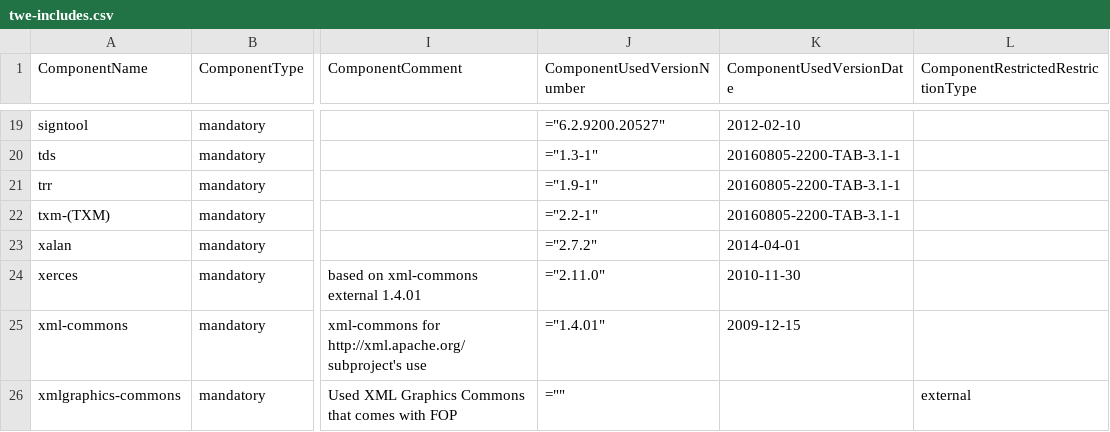
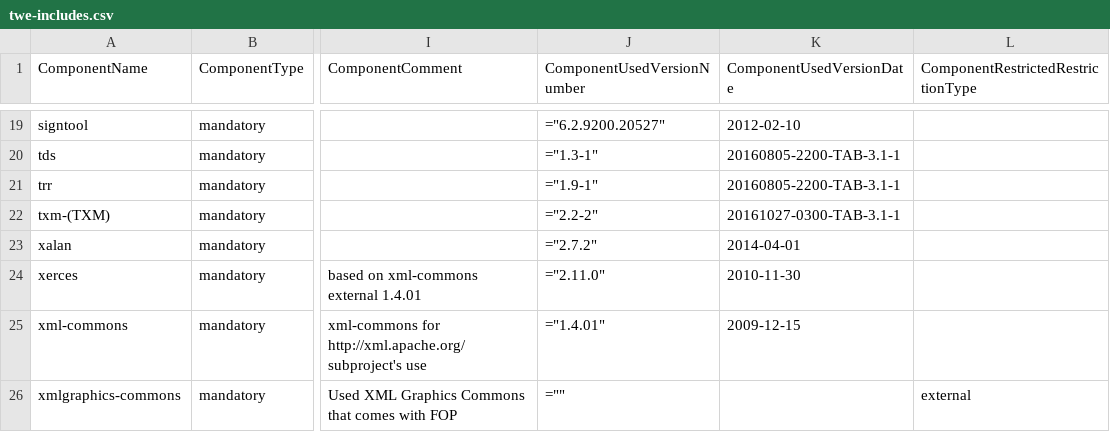
Before and after one commit to Shoobx/JaWE, a CSV file: twe/licenses/twe-includes.csv, drawn as a sheet; only a part is shown, gaps mark what is left out; the diff names each change by its address in the sheet, - before the commit and + after, or states it on an @@ line.

Commit message:
# Manually propagating TAB build dependencies
git-svn-id: svn://svn.code.sf.net/p/jawe/code/branches/twe-5.4-3@862 4bd7e58f-8986-49bf-85ab-427c71a3f9e1

```diff
--- a/twe/licenses/twe-includes.csv
+++ b/twe/licenses/twe-includes.csv
-J22 (ComponentUsedVersionNumber): ="2.2-1"
+J22 (ComponentUsedVersionNumber): ="2.2-2"
-K22 (ComponentUsedVersionDate): 20160805-2200-TAB-3.1-1
+K22 (ComponentUsedVersionDate): 20161027-0300-TAB-3.1-1
```
Also changed, not shown: 5 other files.
